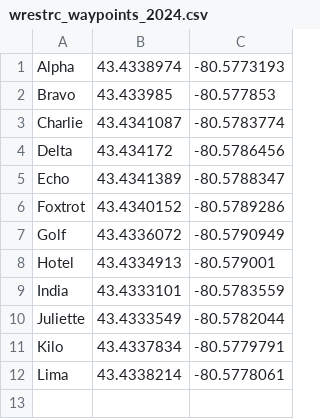
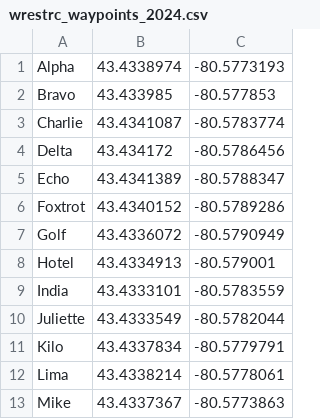
Before and after one commit to UWARG/pathing, a CSV file: 2024/wrestrc_waypoints_2024.csv, drawn as a sheet.

Commit message:
Fixed waypoints

```diff
--- a/2024/wrestrc_waypoints_2024.csv
+++ b/2024/wrestrc_waypoints_2024.csv
@@ -12 +12,2 @@ Kilo,43.4337834,-80.5779791
 Lima,43.4338214,-80.5778061
+Mike,43.4337367,-80.5773863
```
